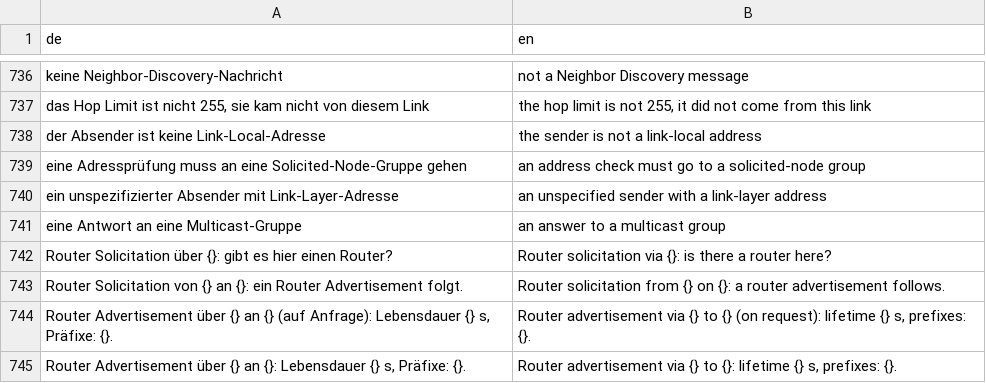
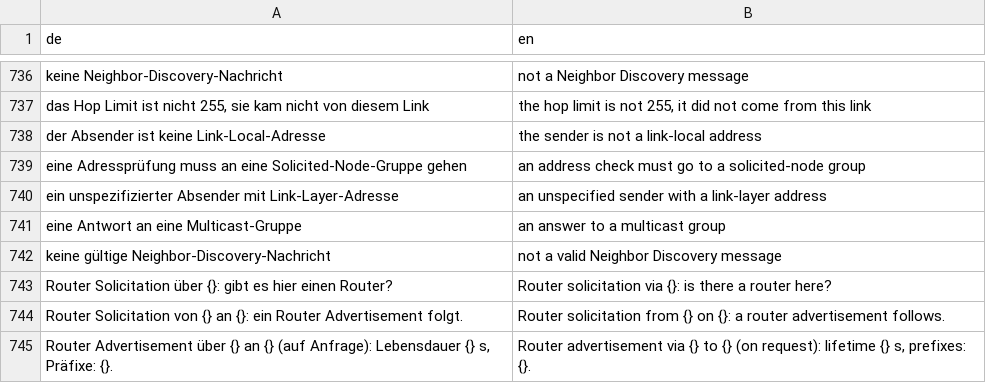
Before and after one commit to JFLibrary/JFLib, a TSV file: apps/JFNetworker/src/locales/engine.tsv, drawn as a sheet; only a part is shown, gaps mark what is left out; the shorter side is filled out with more unchanged rows.

```diff
--- a/apps/JFNetworker/src/locales/engine.tsv
+++ b/apps/JFNetworker/src/locales/engine.tsv
@@ -741,2 +741,3 @@ ein unspezifizierter Absender mit Link-Layer-Adresse	an unspecified sender with
 eine Antwort an eine Multicast-Gruppe	an answer to a multicast group
+keine gültige Neighbor-Discovery-Nachricht	not a valid Neighbor Discovery message
 Router Solicitation über {}: gibt es hier einen Router?	Router solicitation via {}: is there a router here?
```
Also changed, not shown: apps/JFNetworker/src/locales/ui.tsv.
